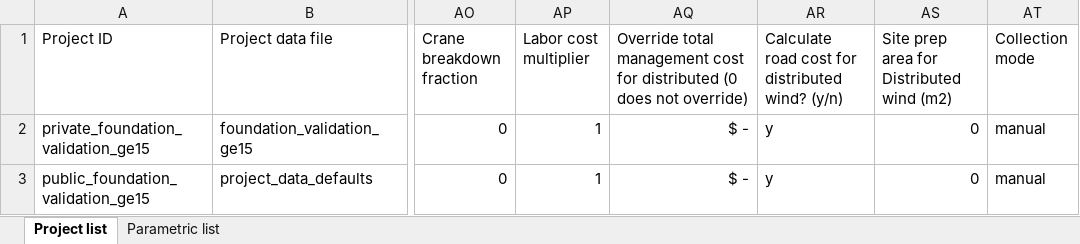
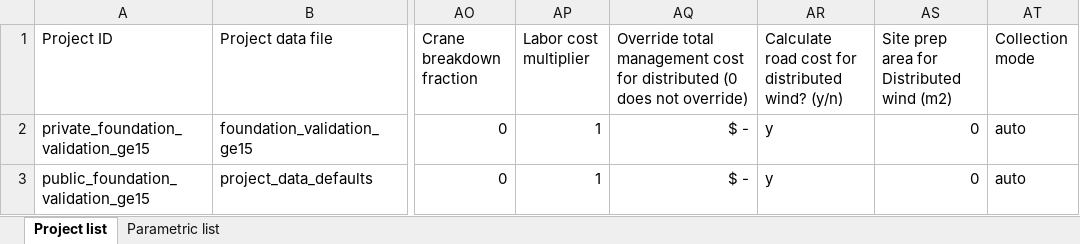
Before and after one commit to WISDEM/LandBOSSE, an Excel workbook: project_input_template/project_list.xlsx, sheet Project list, drawn as a sheet; only a part is shown, gaps mark what is left out; values as stored, in another font and other column widths than the file's, no borders; the diff names each change by its address in the sheet, - before the commit and + after, or states it on an @@ line.

Commit message:
added hybrid changes to sitePreparationCost

```diff
--- a/project_input_template/project_list.xlsx (sheet Project list)
+++ b/project_input_template/project_list.xlsx (sheet Project list)
-AT2:AT3 (Collection mode): manual
+AT2:AT3 (Collection mode): auto
```
Also changed, not shown: 1 other file.
